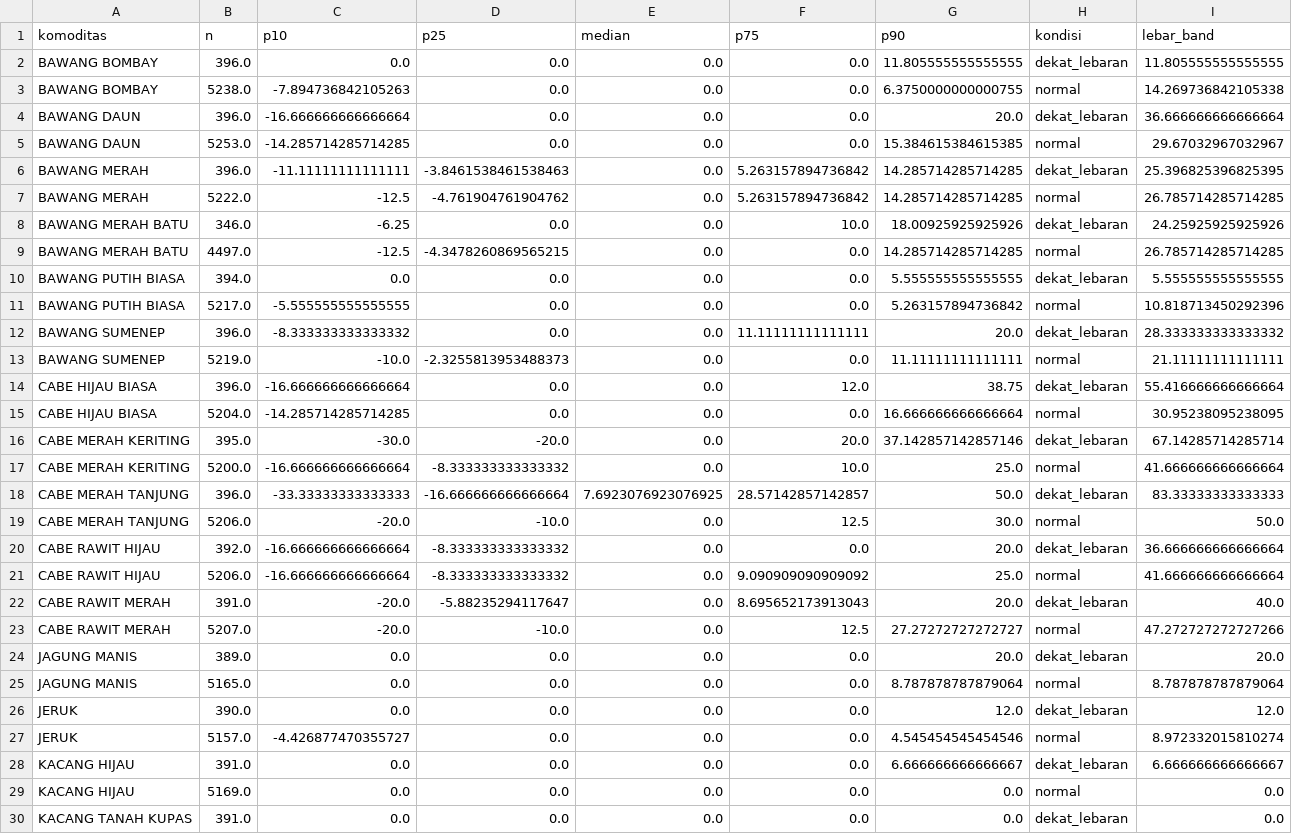
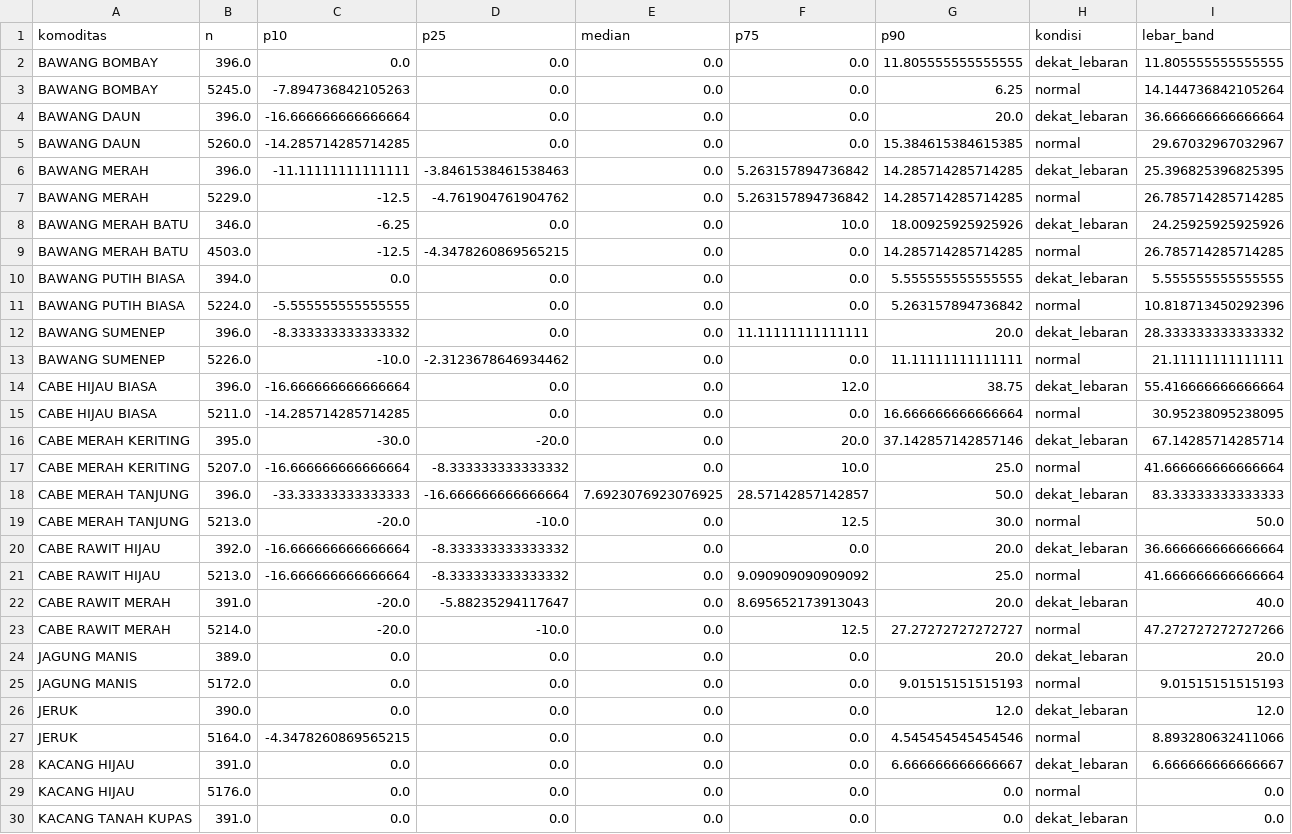
Before and after one commit to Hafizhputra27/example_scrap, a CSV file: models/band_rekomendasi_7hari.csv, drawn as a sheet; only a part is shown; the diff covers the shown part only.

```diff
--- a/models/band_rekomendasi_7hari.csv
+++ b/models/band_rekomendasi_7hari.csv
@@ -2,29 +2,29 @@ komoditas,n,p10,p25,median,p75,p90,kondisi,lebar_band
 BAWANG BOMBAY,396.0,0.0,0.0,0.0,0.0,11.805555555555555,dekat_lebaran,11.805555555555555
-BAWANG BOMBAY,5238.0,-7.894736842105263,0.0,0.0,0.0,6.3750000000000755,normal,14.269736842105338
+BAWANG BOMBAY,5245.0,-7.894736842105263,0.0,0.0,0.0,6.25,normal,14.144736842105264
 BAWANG DAUN,396.0,-16.666666666666664,0.0,0.0,0.0,20.0,dekat_lebaran,36.666666666666664
-BAWANG DAUN,5253.0,-14.285714285714285,0.0,0.0,0.0,15.384615384615385,normal,29.67032967032967
+BAWANG DAUN,5260.0,-14.285714285714285,0.0,0.0,0.0,15.384615384615385,normal,29.67032967032967
 BAWANG MERAH,396.0,-11.11111111111111,-3.8461538461538463,0.0,5.263157894736842,14.285714285714285,dekat_lebaran,25.396825396825395
-BAWANG MERAH,5222.0,-12.5,-4.761904761904762,0.0,5.263157894736842,14.285714285714285,normal,26.785714285714285
+BAWANG MERAH,5229.0,-12.5,-4.761904761904762,0.0,5.263157894736842,14.285714285714285,normal,26.785714285714285
 BAWANG MERAH BATU,346.0,-6.25,0.0,0.0,10.0,18.00925925925926,dekat_lebaran,24.25925925925926
-BAWANG MERAH BATU,4497.0,-12.5,-4.3478260869565215,0.0,0.0,14.285714285714285,normal,26.785714285714285
+BAWANG MERAH BATU,4503.0,-12.5,-4.3478260869565215,0.0,0.0,14.285714285714285,normal,26.785714285714285
 BAWANG PUTIH BIASA,394.0,0.0,0.0,0.0,0.0,5.555555555555555,dekat_lebaran,5.555555555555555
-BAWANG PUTIH BIASA,5217.0,-5.555555555555555,0.0,0.0,0.0,5.263157894736842,normal,10.818713450292396
+BAWANG PUTIH BIASA,5224.0,-5.555555555555555,0.0,0.0,0.0,5.263157894736842,normal,10.818713450292396
 BAWANG SUMENEP,396.0,-8.333333333333332,0.0,0.0,11.11111111111111,20.0,dekat_lebaran,28.333333333333332
-BAWANG SUMENEP,5219.0,-10.0,-2.3255813953488373,0.0,0.0,11.11111111111111,normal,21.11111111111111
+BAWANG SUMENEP,5226.0,-10.0,-2.3123678646934462,0.0,0.0,11.11111111111111,normal,21.11111111111111
 CABE HIJAU BIASA,396.0,-16.666666666666664,0.0,0.0,12.0,38.75,dekat_lebaran,55.416666666666664
-CABE HIJAU BIASA,5204.0,-14.285714285714285,0.0,0.0,0.0,16.666666666666664,normal,30.95238095238095
+CABE HIJAU BIASA,5211.0,-14.285714285714285,0.0,0.0,0.0,16.666666666666664,normal,30.95238095238095
 CABE MERAH KERITING,395.0,-30.0,-20.0,0.0,20.0,37.142857142857146,dekat_lebaran,67.14285714285714
-CABE MERAH KERITING,5200.0,-16.666666666666664,-8.333333333333332,0.0,10.0,25.0,normal,41.666666666666664
+CABE MERAH KERITING,5207.0,-16.666666666666664,-8.333333333333332,0.0,10.0,25.0,normal,41.666666666666664
 CABE MERAH TANJUNG,396.0,-33.33333333333333,-16.666666666666664,7.6923076923076925,28.57142857142857,50.0,dekat_lebaran,83.33333333333333
-CABE MERAH TANJUNG,5206.0,-20.0,-10.0,0.0,12.5,30.0,normal,50.0
+CABE MERAH TANJUNG,5213.0,-20.0,-10.0,0.0,12.5,30.0,normal,50.0
 CABE RAWIT HIJAU,392.0,-16.666666666666664,-8.333333333333332,0.0,0.0,20.0,dekat_lebaran,36.666666666666664
-CABE RAWIT HIJAU,5206.0,-16.666666666666664,-8.333333333333332,0.0,9.090909090909092,25.0,normal,41.666666666666664
+CABE RAWIT HIJAU,5213.0,-16.666666666666664,-8.333333333333332,0.0,9.090909090909092,25.0,normal,41.666666666666664
 CABE RAWIT MERAH,391.0,-20.0,-5.88235294117647,0.0,8.695652173913043,20.0,dekat_lebaran,40.0
-CABE RAWIT MERAH,5207.0,-20.0,-10.0,0.0,12.5,27.27272727272727,normal,47.272727272727266
+CABE RAWIT MERAH,5214.0,-20.0,-10.0,0.0,12.5,27.27272727272727,normal,47.272727272727266
 JAGUNG MANIS,389.0,0.0,0.0,0.0,0.0,20.0,dekat_lebaran,20.0
-JAGUNG MANIS,5165.0,0.0,0.0,0.0,0.0,8.787878787879064,normal,8.787878787879064
+JAGUNG MANIS,5172.0,0.0,0.0,0.0,0.0,9.01515151515193,normal,9.01515151515193
 JERUK,390.0,0.0,0.0,0.0,0.0,12.0,dekat_lebaran,12.0
-JERUK,5157.0,-4.426877470355727,0.0,0.0,0.0,4.545454545454546,normal,8.972332015810274
+JERUK,5164.0,-4.3478260869565215,0.0,0.0,0.0,4.545454545454546,normal,8.893280632411066
 KACANG HIJAU,391.0,0.0,0.0,0.0,0.0,6.666666666666667,dekat_lebaran,6.666666666666667
-KACANG HIJAU,5169.0,0.0,0.0,0.0,0.0,0.0,normal,0.0
+KACANG HIJAU,5176.0,0.0,0.0,0.0,0.0,0.0,normal,0.0
 KACANG TANAH KUPAS,391.0,0.0,0.0,0.0,0.0,0.0,dekat_lebaran,0.0
```
Also changed, not shown: 12 edited cells elsewhere in this file, data/processed/cuaca_9_pasar.csv, data/processed/kurs_usd_idr.csv, 18 other files.
